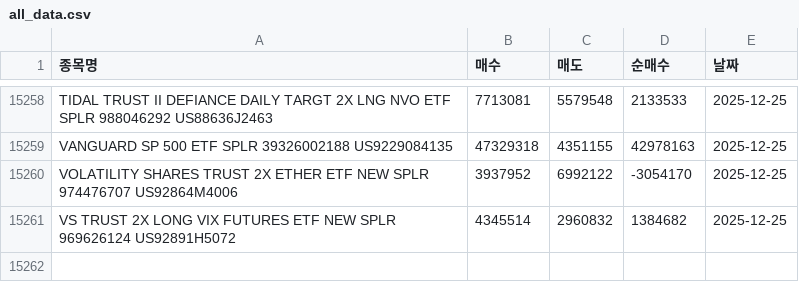
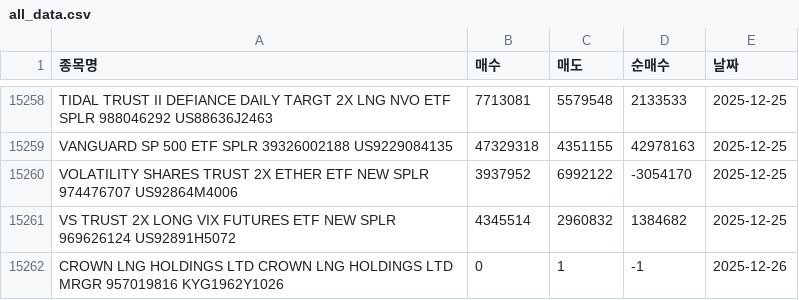
Before and after one commit to HaminKim/reant_streamlit, a CSV file: processed/all_data.csv, drawn as a sheet; only a part is shown, gaps mark what is left out.

```diff
--- a/processed/all_data.csv
+++ b/processed/all_data.csv
@@ -15261 +15261,2 @@ VOLATILITY SHARES TRUST 2X ETHER ETF NEW SPLR 974476707 US92864M4006,3937952,699
 VS TRUST 2X LONG VIX FUTURES ETF NEW SPLR 969626124 US92891H5072,4345514,2960832,1384682,2025-12-25
+CROWN LNG HOLDINGS LTD CROWN LNG HOLDINGS LTD MRGR 957019816 KYG1962Y1026,0,1,-1,2025-12-26
```
Also changed, not shown: processed/by_stock_summary.csv, 2 other files.
